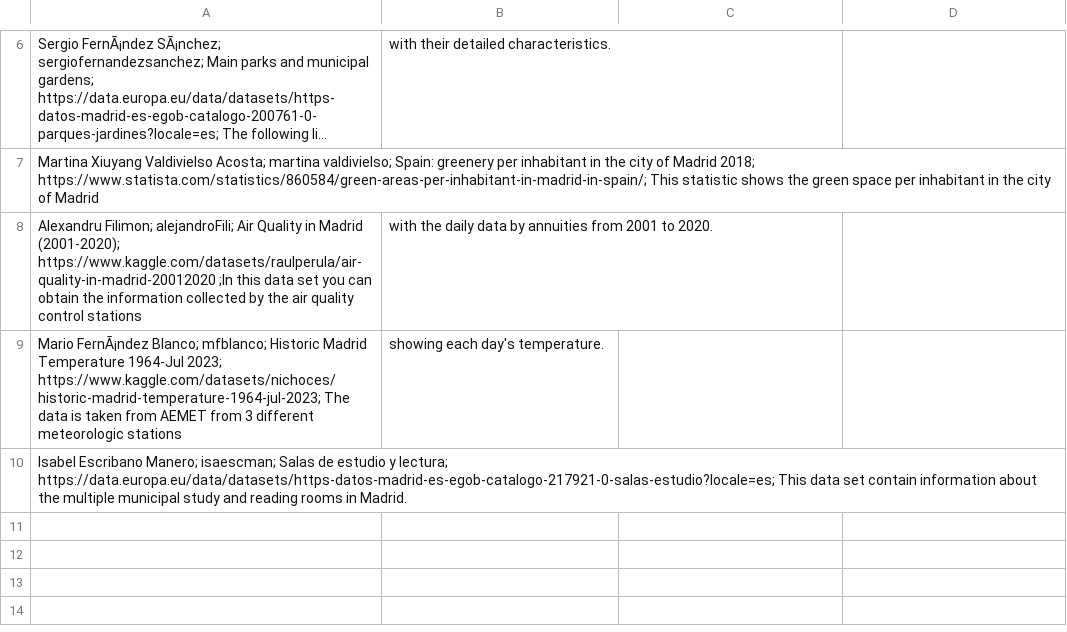
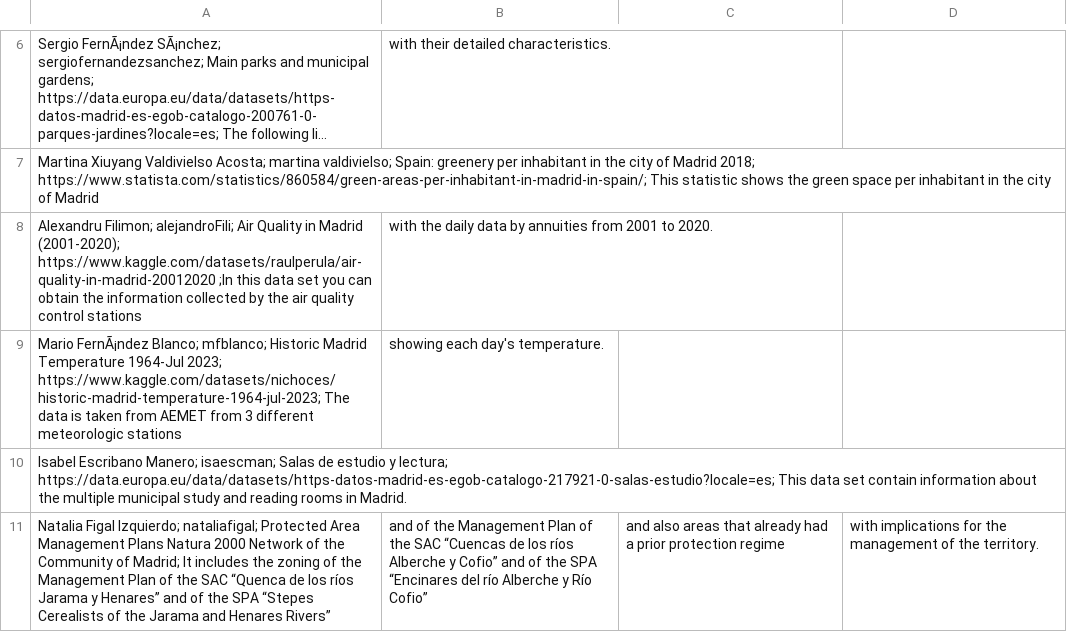
Before and after one commit to miguelangel-suarez/Curso2023-2024-DataScience, a CSV file: Assignment1/DatasetDescriptions.csv, drawn as a sheet; only a part is shown, gaps mark what is left out; long unchanged cells end in …; the diff names each change by its address in the sheet, - before the commit and + after, or states it on an @@ line.

Commit message:
Assignement 1 Natalia Figal
Assignement 1 Natalia Figal

```diff
--- a/Assignment1/DatasetDescriptions.csv
+++ b/Assignment1/DatasetDescriptions.csv
+row 11: Natalia Figal Izquierdo; nataliafigal; Protected Area Management Plans Natura 2000 Network of the Community of Madrid; It includes the zoning of the Management Plan of the SAC “Quenca de los ríos Jarama y Henares” and of the SPA “Stepes Cerealists of the Jarama and Henares Rivers” | and of the Management Plan of the SAC “Cuencas de los ríos Alberche y Cofio” and of the SPA “Encinares del río Alberche y Río Cofio” | and also areas that already had a prior protection regime | with implications for the management of the territory.
```
